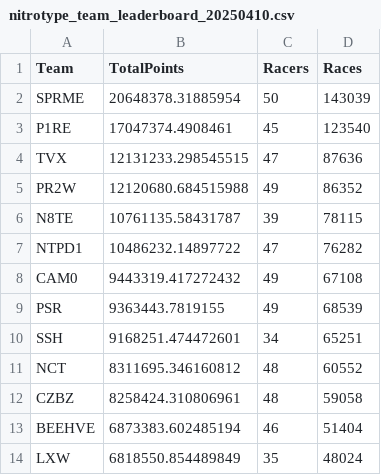
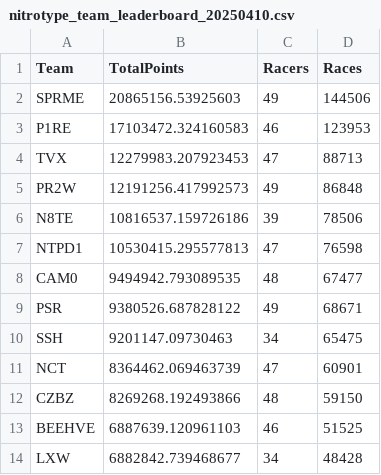
Before and after one commit to theoneitrox/nitrotypelb, a CSV file: csv_archive/nitrotype_team_leaderboard_20250410.csv, drawn as a sheet; only a part is shown; the diff covers the shown part only.

```diff
--- a/csv_archive/nitrotype_team_leaderboard_20250410.csv
+++ b/csv_archive/nitrotype_team_leaderboard_20250410.csv
@@ -1,14 +1,14 @@
 Team,TotalPoints,Racers,Races
-SPRME,20648378.31885954,50,143039
-P1RE,17047374.4908461,45,123540
-TVX,12131233.298545515,47,87636
-PR2W,12120680.684515988,49,86352
-N8TE,10761135.58431787,39,78115
-NTPD1,10486232.14897722,47,76282
-CAM0,9443319.417272432,49,67108
-PSR,9363443.7819155,49,68539
-SSH,9168251.474472601,34,65251
-NCT,8311695.346160812,48,60552
-CZBZ,8258424.310806961,48,59058
-BEEHVE,6873383.602485194,46,51404
-LXW,6818550.854489849,35,48024
+SPRME,20865156.53925603,49,144506
+P1RE,17103472.324160583,46,123953
+TVX,12279983.207923453,47,88713
+PR2W,12191256.417992573,49,86848
+N8TE,10816537.159726186,39,78506
+NTPD1,10530415.295577813,47,76598
+CAM0,9494942.793089535,48,67477
+PSR,9380526.687828122,49,68671
+SSH,9201147.09730463,34,65475
+NCT,8364462.069463739,47,60901
+CZBZ,8269268.192493866,48,59150
+BEEHVE,6887639.120961103,46,51525
+LXW,6882842.739468677,34,48428
```
Also changed, not shown: 7 added rows, 7 removed rows and 113 edited cells elsewhere in this file, csv_archive/nitrotype_season_leaderboard_20250410.csv, 1 other file.
